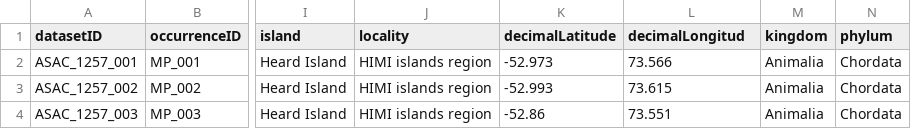
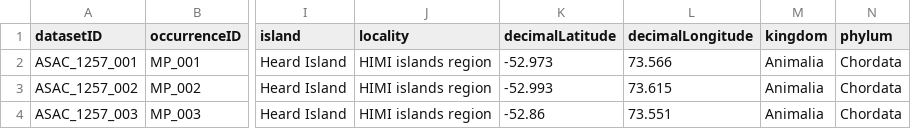
Before and after one commit to wBenlim/3179week9homework, a CSV file: FIT3179 Week 9 homework/data/MacaroniPenguin.csv, drawn as a sheet; only a part is shown, gaps mark what is left out; the diff names each change by its address in the sheet, - before the commit and + after, or states it on an @@ line.

Commit message:
Update MacaroniPenguin.csv

```diff
--- a/FIT3179 Week 9 homework/data/MacaroniPenguin.csv
+++ b/FIT3179 Week 9 homework/data/MacaroniPenguin.csv
-L1: decimalLongitud
+L1: decimalLongitude
```
